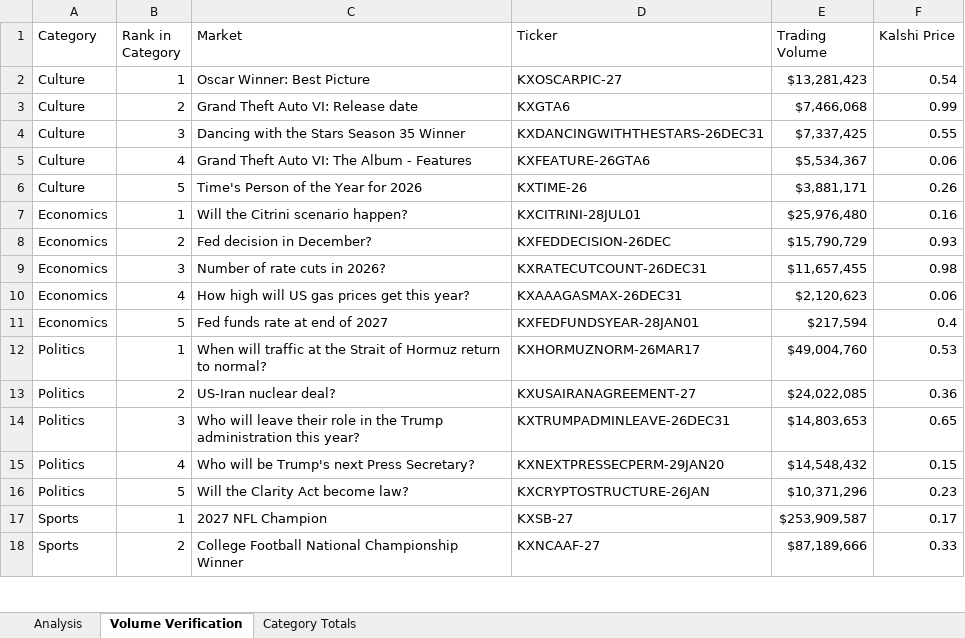
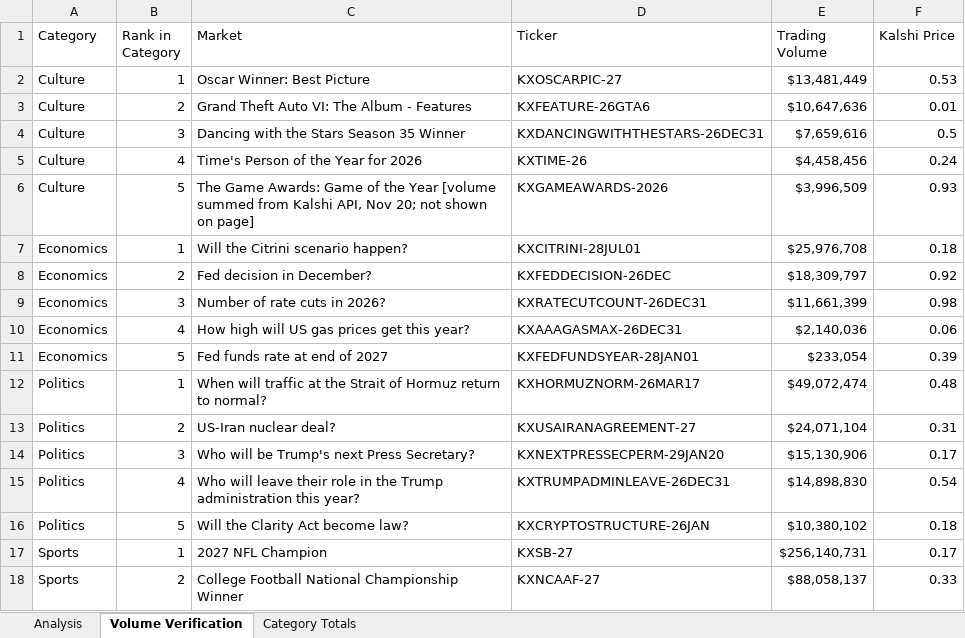
Before and after one commit to scowlfaceq02/afg-scorecard, an Excel workbook: data/final_report.xlsx, sheet Volume Verification, drawn as a sheet; only a part is shown; values as stored, in another font and other column widths than the file's, no borders; removed rows and columns are numbered as before the commit, all else as after; the diff covers the shown part only; the diff names each change by its address in the sheet, - before the commit and + after, or states it on an @@ line.

```diff
--- a/data/final_report.xlsx (sheet Volume Verification)
+++ b/data/final_report.xlsx (sheet Volume Verification)
-E2 (Trading Volume): $13,281,423
+E2 (Trading Volume): $13,481,449
-F2 (Kalshi Price): 0.54
+F2 (Kalshi Price): 0.53
-row 3: Culture | 2 | Grand Theft Auto VI: Release date | KXGTA6 | $7,466,068 | 0.99
+row 3: Culture | 2 | Grand Theft Auto VI: The Album - Features | KXFEATURE-26GTA6 | $10,647,636 | 0.01
-E4 (Trading Volume): $7,337,425
+E4 (Trading Volume): $7,659,616
-F4 (Kalshi Price): 0.55
+F4 (Kalshi Price): 0.5
-row 5: Culture | 4 | Grand Theft Auto VI: The Album - Features | KXFEATURE-26GTA6 | $5,534,367 | 0.06
-B5 (Rank in Category): 5
+B5 (Rank in Category): 4
-E5 (Trading Volume): $3,881,171
+E5 (Trading Volume): $4,458,456
-F5 (Kalshi Price): 0.26
+F5 (Kalshi Price): 0.24
+row 6: Culture | 5 | The Game Awards: Game of the Year [volume summed from Kalshi API, Nov 20; not shown on page] | KXGAMEAWARDS-2026 | $3,996,509 | 0.93
-E7 (Trading Volume): $25,976,480
+E7 (Trading Volume): $25,976,708
-F7 (Kalshi Price): 0.16
+F7 (Kalshi Price): 0.18
-E8 (Trading Volume): $15,790,729
+E8 (Trading Volume): $18,309,797
-F8 (Kalshi Price): 0.93
+F8 (Kalshi Price): 0.92
-E9 (Trading Volume): $11,657,455
+E9 (Trading Volume): $11,661,399
-E10 (Trading Volume): $2,120,623
+E10 (Trading Volume): $2,140,036
-E11 (Trading Volume): $217,594
+E11 (Trading Volume): $233,054
-F11 (Kalshi Price): 0.4
+F11 (Kalshi Price): 0.39
-E12 (Trading Volume): $49,004,760
+E12 (Trading Volume): $49,072,474
-F12 (Kalshi Price): 0.53
+F12 (Kalshi Price): 0.48
-E13 (Trading Volume): $24,022,085
+E13 (Trading Volume): $24,071,104
-F13 (Kalshi Price): 0.36
+F13 (Kalshi Price): 0.31
-row 14: Politics | 3 | Who will leave their role in the Trump administration this year? | KXTRUMPADMINLEAVE-26DEC31 | $14,803,653 | 0.65
-B14 (Rank in Category): 4
+B14 (Rank in Category): 3
-E14 (Trading Volume): $14,548,432
+E14 (Trading Volume): $15,130,906
-F14 (Kalshi Price): 0.15
+F14 (Kalshi Price): 0.17
+row 15: Politics | 4 | Who will leave their role in the Trump administration this year? | KXTRUMPADMINLEAVE-26DEC31 | $14,898,830 | 0.54
-E16 (Trading Volume): $10,371,296
+E16 (Trading Volume): $10,380,102
-F16 (Kalshi Price): 0.23
+F16 (Kalshi Price): 0.18
-E17 (Trading Volume): $253,909,587
+E17 (Trading Volume): $256,140,731
-E18 (Trading Volume): $87,189,666
+E18 (Trading Volume): $88,058,137
```
Also changed, not shown: 14 edited cells elsewhere in this sheet, sheet Analysis, sheet Category Totals, data/raw_markets.xlsx, 15 other files.
